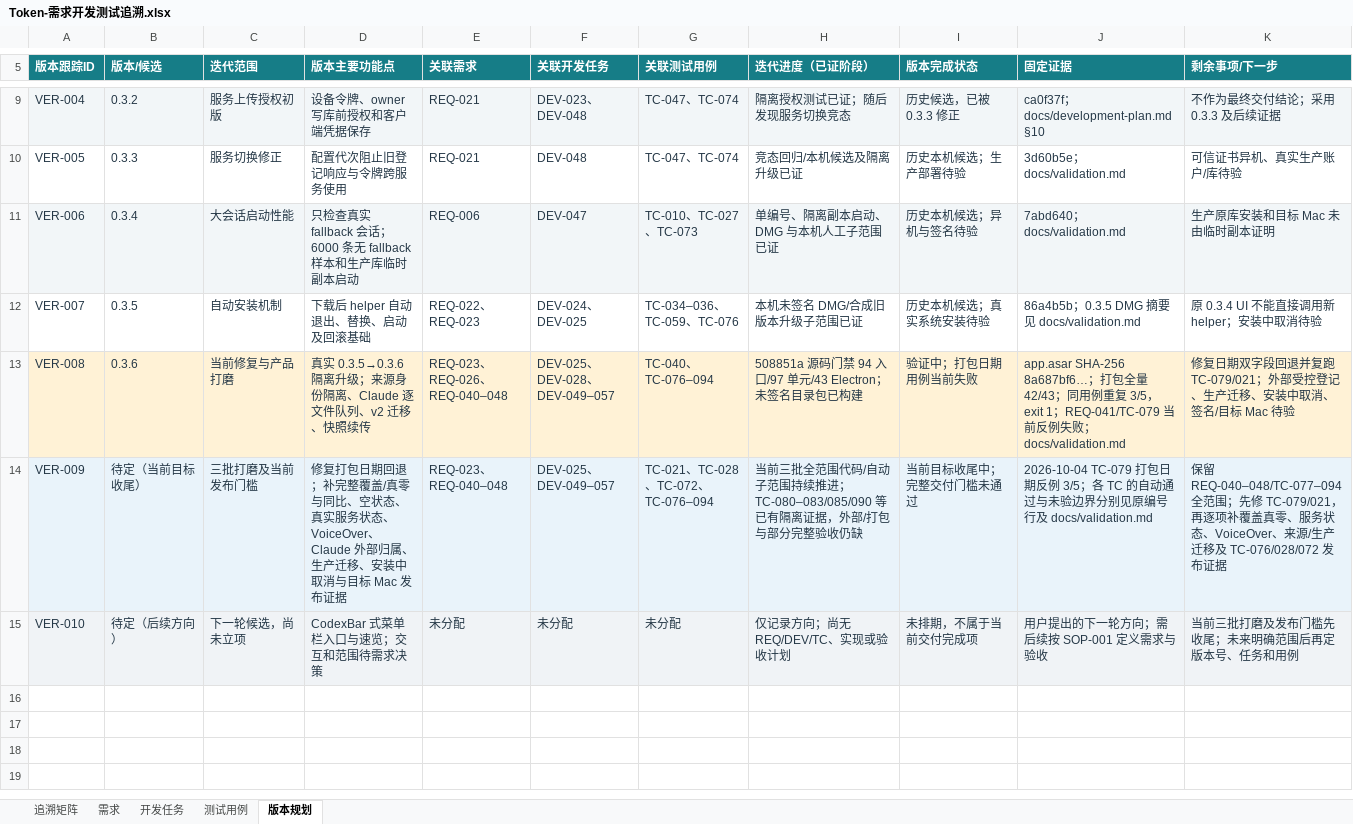
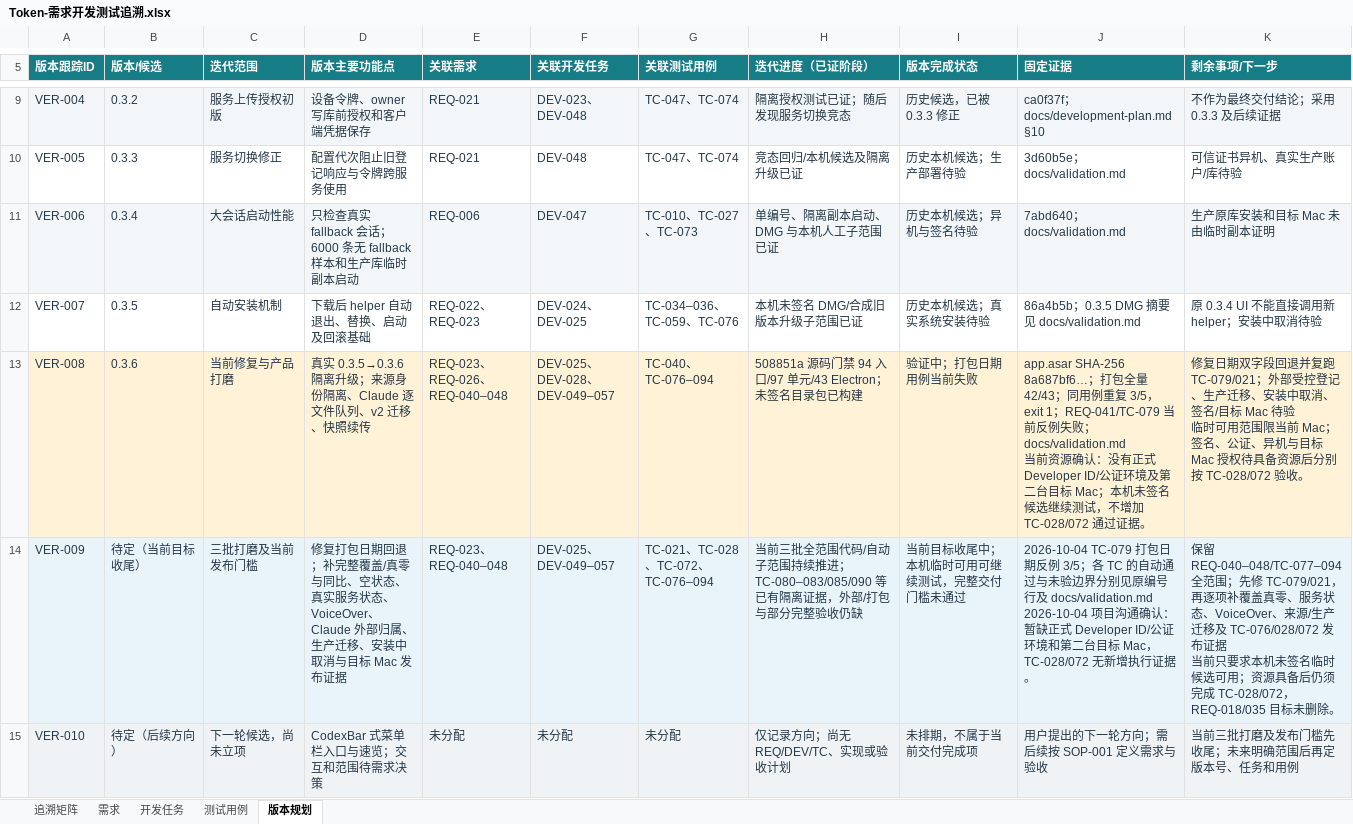
Before and after one commit to lzhe72/Token, an Excel workbook: outputs/20261002-token-docs/Token-需求开发测试追溯.xlsx, sheet 版本规划, drawn as a sheet; only a part is shown, gaps mark what is left out; values as stored, in another font and other column widths than the file's, no borders; ↵ is a line break in a cell; the diff names each change by its address in the sheet, - before the commit and + after, or states it on an @@ line.

```diff
--- a/outputs/20261002-token-docs/Token-需求开发测试追溯.xlsx (sheet 版本规划)
+++ b/outputs/20261002-token-docs/Token-需求开发测试追溯.xlsx (sheet 版本规划)
-J13 (固定证据): …；docs/validation.md
+J13 (固定证据): …；docs/validation.md ↵ 当前资源确认：没有正式 Developer ID/公证环境及第二台目标 Mac；本机未签名候选继续测试，不增加 TC-028/072 通过证据。
-K13 (剩余事项/下一步): …Mac 待验
+K13 (剩余事项/下一步): …Mac 待验 ↵ 临时可用范围限当前 Mac；签名、公证、异机与目标 Mac 授权待具备资源后分别按 TC-028/072 验收。
-I14 (版本完成状态): 当前目标收尾中；完整交付门槛未通过
+I14 (版本完成状态): 当前目标收尾中；本机临时可用可继续测试，完整交付门槛未通过
-J14 (固定证据): …行及 docs/validation.md
+J14 (固定证据): …行及 docs/validation.md ↵ 2026-10-04 项目沟通确认：暂缺正式 Developer ID/公证环境和第二台目标 Mac，TC-028/072 无新增执行证据。
-K14 (剩余事项/下一步): …发布证据
+K14 (剩余事项/下一步): …发布证据 ↵ 当前只要求本机未签名临时候选可用；资源具备后仍须完成 TC-028/072，REQ-018/035 目标未删除。
```
Also changed, not shown: sheet 测试用例, sheet 追溯矩阵, sheet 需求, 2 other files.
